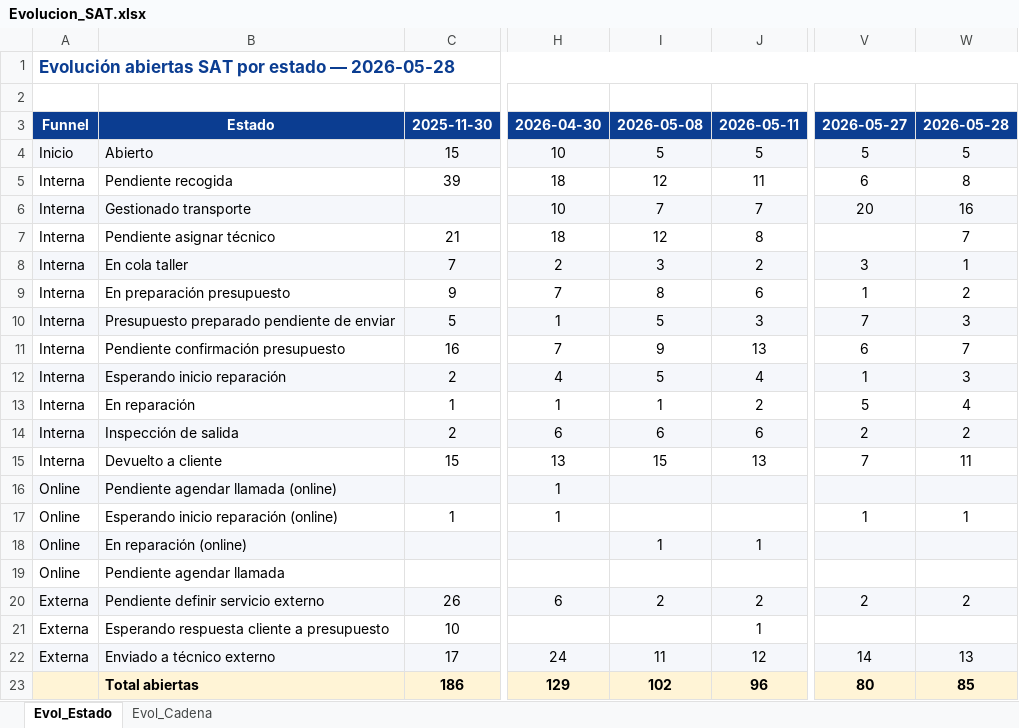
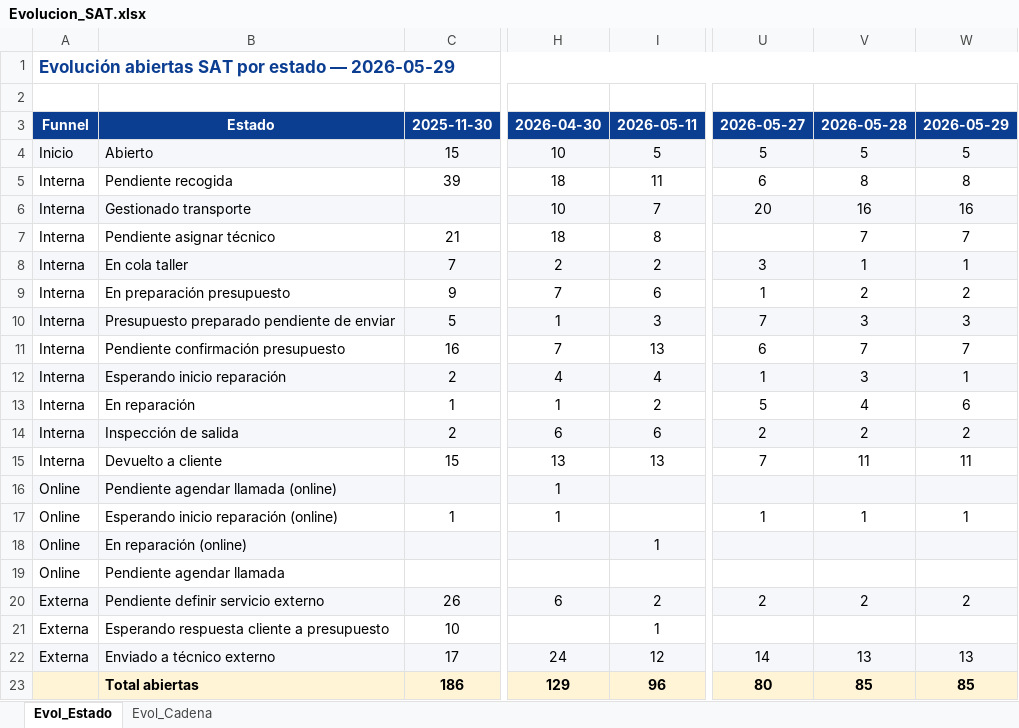
Before and after one commit to iortizfigueroa/leaseir-sat-dashboard, an Excel workbook: output/Evolucion_SAT.xlsx, sheet Evol_Estado, drawn as a sheet; only a part is shown, gaps mark what is left out; values as stored, in another font and other column widths than the file's, no borders; removed rows and columns are numbered as before the commit, all else as after; the diff names each change by its address in the sheet, - before the commit and + after, or states it on an @@ line.

```diff
--- a/output/Evolucion_SAT.xlsx (sheet Evol_Estado)
+++ b/output/Evolucion_SAT.xlsx (sheet Evol_Estado)
-column I, rows 3-23: 2026-05-08 | 5 | 12 | 7 | 12 | 3 | 8 | 5 | 9 | 5 | 1 | 6 | 15 |  |  | 1 |  | 2 |  | 11 | 102
+column V, rows 3-23: 2026-05-28 | 5 | 8 | 16 | 7 | 1 | 2 | 3 | 7 | 3 | 4 | 2 | 11 |  | 1 |  |  | 2 |  | 13 | 85
-A1: …estado — 2026-05-28
+A1: …estado — 2026-05-29
-W3: 2026-05-28
+W3: 2026-05-29
-W12: 3
+W12: 1
-W13: 4
+W13: 6
```
Also changed, not shown: sheet Evol_Cadena, 7 other files.
